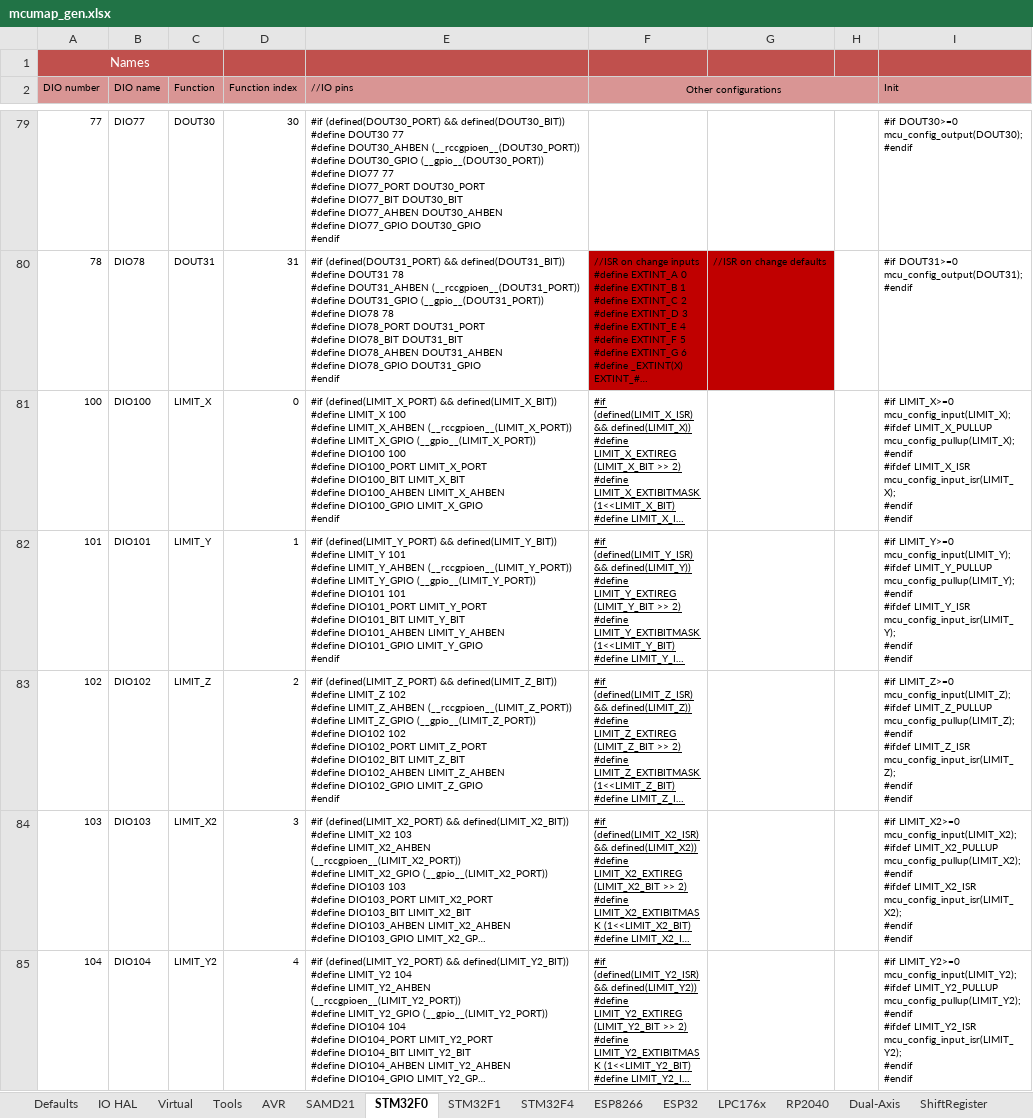
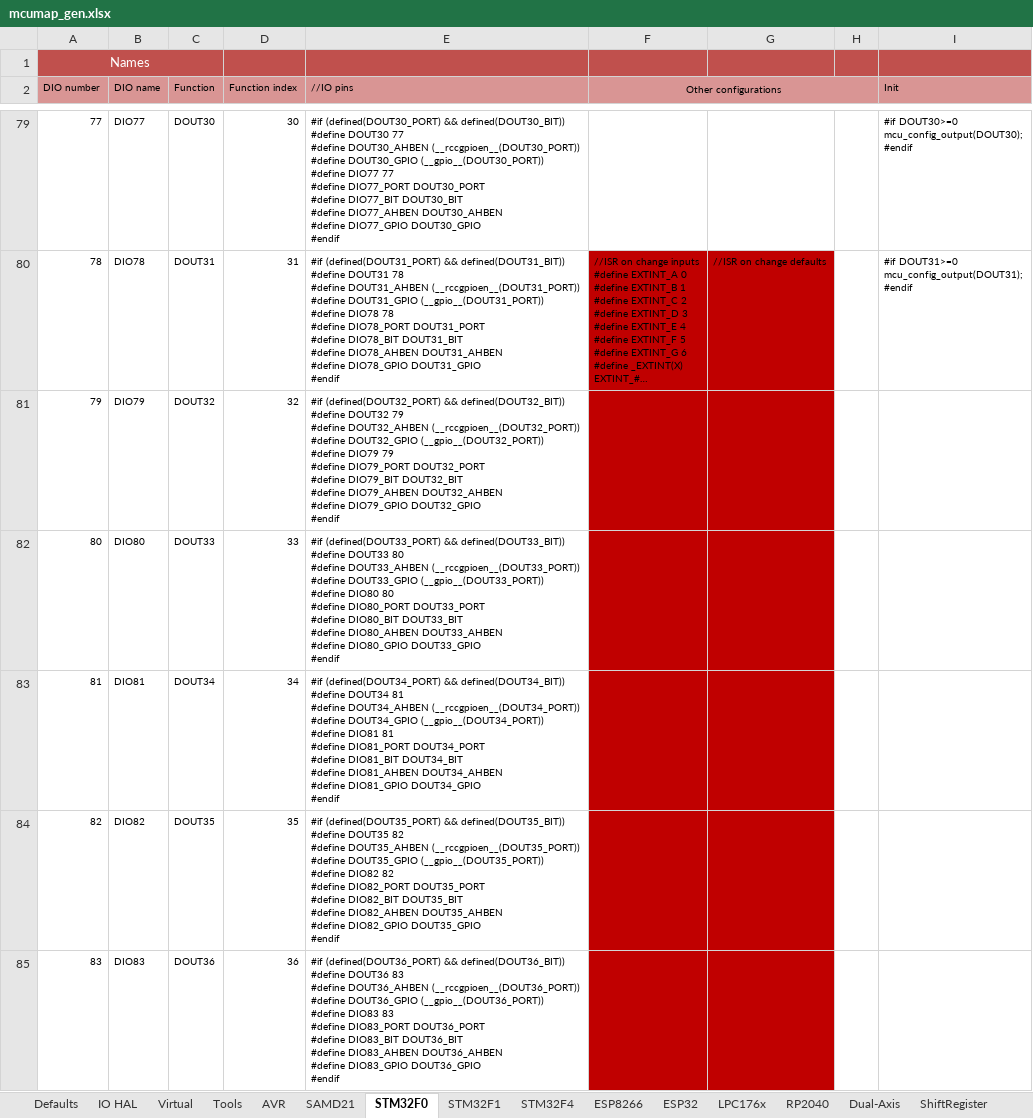
Before and after one commit to Paciente8159/uCNC, an Excel workbook: docs/mcumap_gen.xlsx, sheet STM32F0, drawn as a sheet; only a part is shown, gaps mark what is left out; the shorter side is filled out with more unchanged rows; long unchanged cells end in …; values as stored, in another font and other column widths than the file's, no borders; ↵ is a line break in a cell; the diff covers the shown part only; the diff names each change by its address in the sheet, - before the commit and + after, or states it on an @@ line.

```diff
--- a/docs/mcumap_gen.xlsx (sheet STM32F0)
+++ b/docs/mcumap_gen.xlsx (sheet STM32F0)
+row 81: 79 | DIO79 | DOUT32 | 32 | #if (defined(DOUT32_PORT) && defined(DOUT32_BIT)) ↵ #define DOUT32 79 ↵ #define DOUT32_AHBEN (__rccgpioen__(DOUT32_PORT)) ↵ #define DOUT32_GPIO (__gpio__(DOUT32_PORT)) ↵ #define DIO79 79 ↵ #define DIO79_PORT DOUT32_PORT ↵ #define DIO79_BIT DOUT32_BIT ↵ #define DIO79_AHBEN DOUT32_AHBEN ↵ #define DIO79_GPIO DOUT32_GPIO ↵ #endif
+row 82: 80 | DIO80 | DOUT33 | 33 | #if (defined(DOUT33_PORT) && defined(DOUT33_BIT)) ↵ #define DOUT33 80 ↵ #define DOUT33_AHBEN (__rccgpioen__(DOUT33_PORT)) ↵ #define DOUT33_GPIO (__gpio__(DOUT33_PORT)) ↵ #define DIO80 80 ↵ #define DIO80_PORT DOUT33_PORT ↵ #define DIO80_BIT DOUT33_BIT ↵ #define DIO80_AHBEN DOUT33_AHBEN ↵ #define DIO80_GPIO DOUT33_GPIO ↵ #endif
+row 83: 81 | DIO81 | DOUT34 | 34 | #if (defined(DOUT34_PORT) && defined(DOUT34_BIT)) ↵ #define DOUT34 81 ↵ #define DOUT34_AHBEN (__rccgpioen__(DOUT34_PORT)) ↵ #define DOUT34_GPIO (__gpio__(DOUT34_PORT)) ↵ #define DIO81 81 ↵ #define DIO81_PORT DOUT34_PORT ↵ #define DIO81_BIT DOUT34_BIT ↵ #define DIO81_AHBEN DOUT34_AHBEN ↵ #define DIO81_GPIO DOUT34_GPIO ↵ #endif
+row 84: 82 | DIO82 | DOUT35 | 35 | #if (defined(DOUT35_PORT) && defined(DOUT35_BIT)) ↵ #define DOUT35 82 ↵ #define DOUT35_AHBEN (__rccgpioen__(DOUT35_PORT)) ↵ #define DOUT35_GPIO (__gpio__(DOUT35_PORT)) ↵ #define DIO82 82 ↵ #define DIO82_PORT DOUT35_PORT ↵ #define DIO82_BIT DOUT35_BIT ↵ #define DIO82_AHBEN DOUT35_AHBEN ↵ #define DIO82_GPIO DOUT35_GPIO ↵ #endif
+row 85: 83 | DIO83 | DOUT36 | 36 | #if (defined(DOUT36_PORT) && defined(DOUT36_BIT)) ↵ #define DOUT36 83 ↵ #define DOUT36_AHBEN (__rccgpioen__(DOUT36_PORT)) ↵ #define DOUT36_GPIO (__gpio__(DOUT36_PORT)) ↵ #define DIO83 83 ↵ #define DIO83_PORT DOUT36_PORT ↵ #define DIO83_BIT DOUT36_BIT ↵ #define DIO83_AHBEN DOUT36_AHBEN ↵ #define DIO83_GPIO DOUT36_GPIO ↵ #endif
```
Also changed, not shown: 35 added rows elsewhere in this sheet, sheet Defaults, sheet IO HAL, sheet AVR, sheet STM32F4, sheet STM32F1, sheet SAMD21, 5 more sheets, formulas that keep their value, 16 other files.
